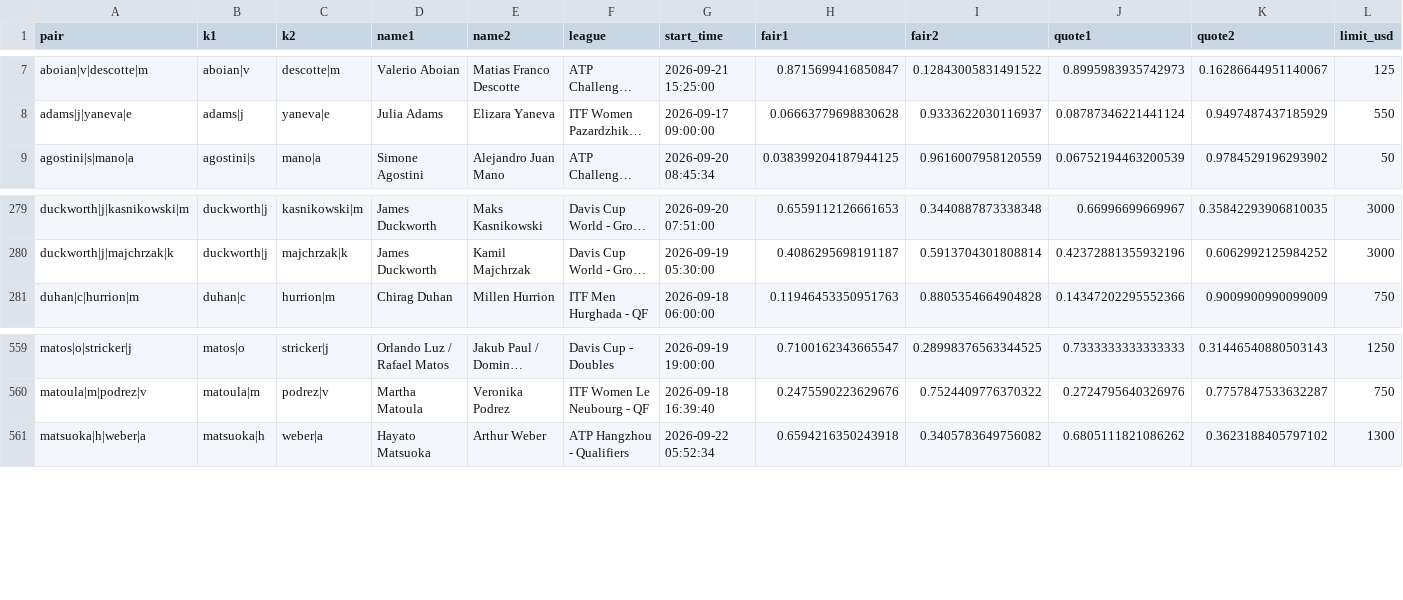
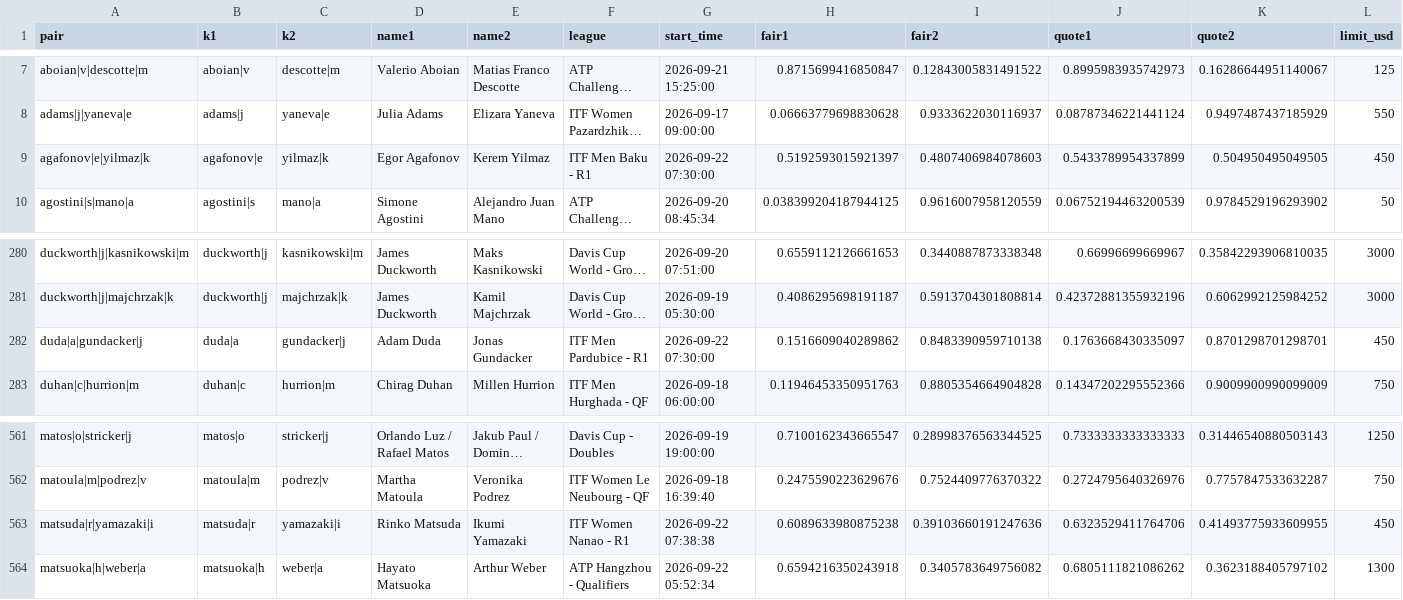
Before and after one commit to Teemotaij/pinnacle-board, a CSV file: board/archive/pin_close_2026-09.csv, drawn as a sheet; only a part is shown, gaps mark what is left out; long unchanged cells end in …; rows hold the shown columns only; the diff names each change by its address in the sheet, - before the commit and + after, or states it on an @@ line.

```diff
--- a/board/archive/pin_close_2026-09.csv
+++ b/board/archive/pin_close_2026-09.csv
+row 9: agafonov|e|yilmaz|k | agafonov|e | yilmaz|k | Egor Agafonov | Kerem Yilmaz | ITF Men Baku - R1 | 2026-09-22 07:30:00 | 0.5192593015921397 | 0.4807406984078603 | 0.5433789954337899 | 0.504950495049505 | 450
+row 282: duda|a|gundacker|j | duda|a | gundacker|j | Adam Duda | Jonas Gundacker | ITF Men Pardubice - R1 | 2026-09-22 07:30:00 | 0.1516609040289862 | 0.8483390959710138 | 0.1763668430335097 | 0.8701298701298701 | 450
+row 563: matsuda|r|yamazaki|i | matsuda|r | yamazaki|i | Rinko Matsuda | Ikumi Yamazaki | ITF Women Nanao - R1 | 2026-09-22 07:38:38 | 0.6089633980875238 | 0.39103660191247636 | 0.6323529411764706 | 0.41493775933609955 | 450
```
Also changed, not shown: board/pin_close.csv, board/pin_open.csv, 1 other file.
